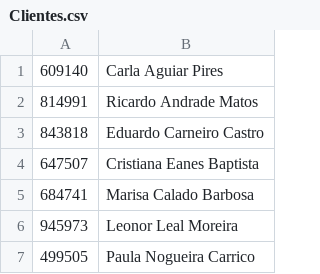
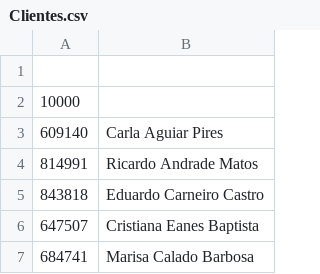
Before and after one commit to MrTadeu/Estrutura_de_dados_project, a CSV file: DadosFornecidos/Clientes.csv, drawn as a sheet; only a part is shown; the shorter side is filled out with more unchanged rows; the diff names each change by its address in the sheet, - before the commit and + after, or states it on an @@ line.

```diff
--- a/DadosFornecidos/Clientes.csv
+++ b/DadosFornecidos/Clientes.csv
+row 1: (empty)
+row 2: 10000
```
Also changed, not shown: DadosFornecidos/funcionarios.csv, DadosFornecidos/produtos.csv, 4 other files.
